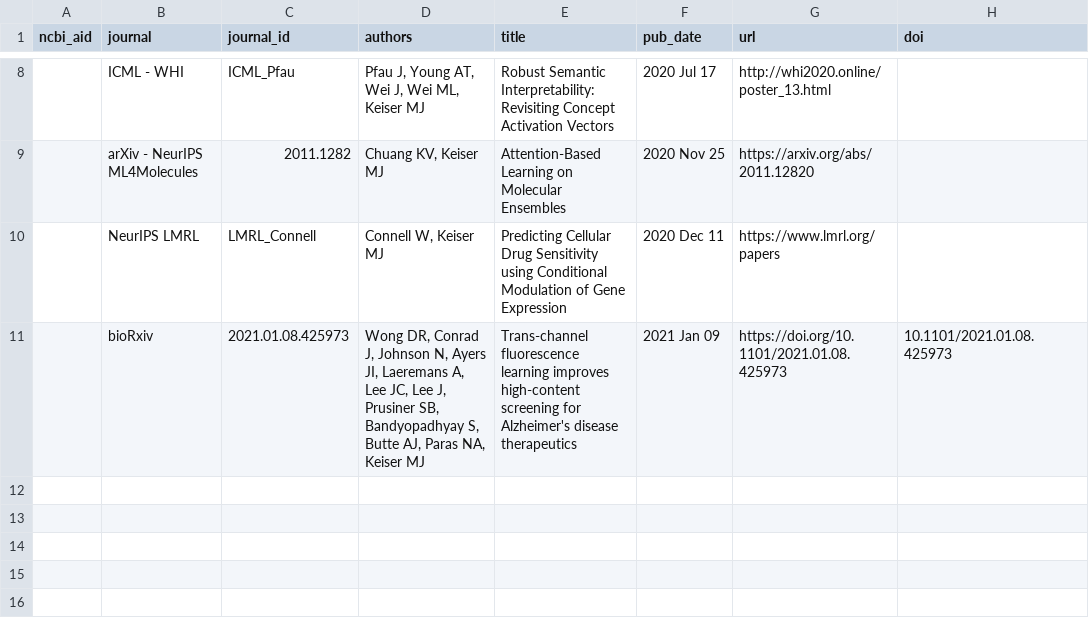
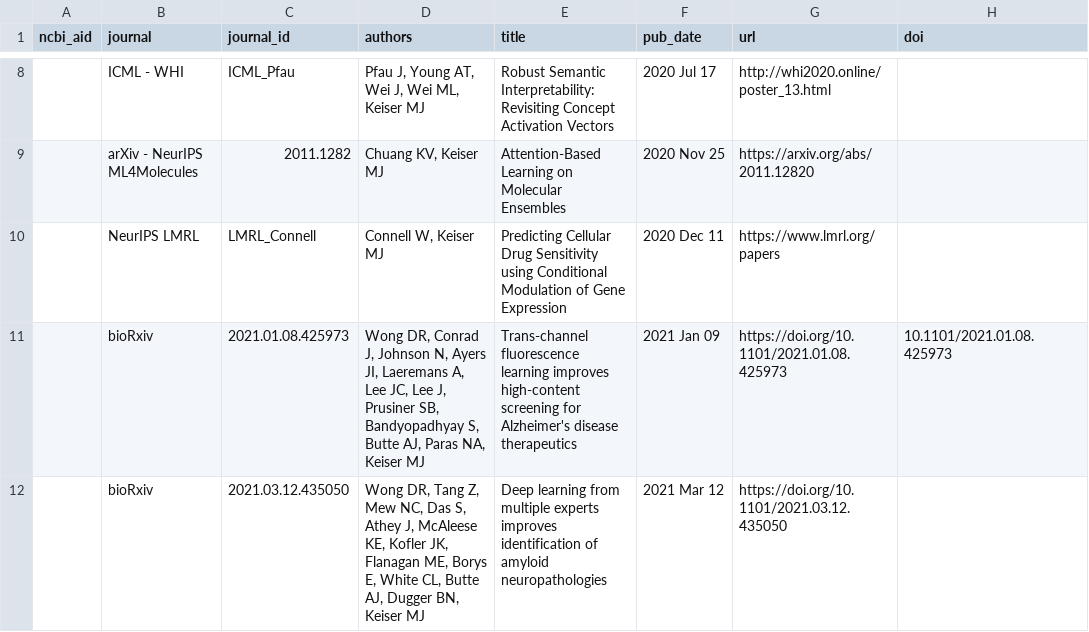
Before and after one commit to keiserlab/keiserlab.github.io, a CSV file: utils/papers/input/preprints.csv, drawn as a sheet; only a part is shown, gaps mark what is left out.

```diff
--- a/utils/papers/input/preprints.csv
+++ b/utils/papers/input/preprints.csv
@@ -11 +11,2 @@ ncbi_aid,journal,journal_id,authors,title,pub_date,url,doi
 ,bioRxiv,2021.01.08.425973,"Wong DR, Conrad J, Johnson N, Ayers JI, Laeremans A, Lee JC, Lee J, Prusiner SB, Bandyopadhyay S, Butte AJ, Paras NA, Keiser MJ",Trans-channel fluorescence learning improves high-content screening for Alzheimer's disease therapeutics,2021 Jan 09,https://doi.org/10.1101/2021.01.08.425973,10.1101/2021.01.08.425973
+,bioRxiv,2021.03.12.435050,"Wong DR, Tang Z, Mew NC, Das S, Athey J, McAleese KE, Kofler JK, Flanagan ME, Borys E, White CL, Butte AJ, Dugger BN, Keiser MJ",Deep learning from multiple experts improves identification of amyloid neuropathologies,2021 Mar 12,https://doi.org/10.1101/2021.03.12.435050,
```
Also changed, not shown: _data/papers.csv, 10 other files.
